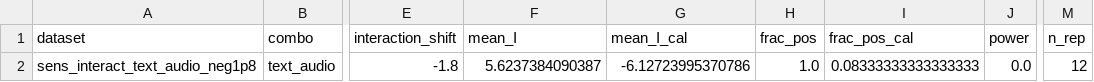
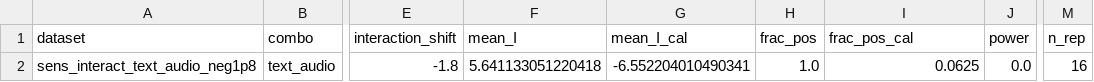
Before and after one commit to ruanhq-StatsML/SAPerm_, a CSV file: experiments/multimodal_attribution/results/sensitivity/signed_I_summary.csv, drawn as a sheet; only a part is shown, gaps mark what is left out; the diff names each change by its address in the sheet, - before the commit and + after, or states it on an @@ line.

```diff
--- a/experiments/multimodal_attribution/results/sensitivity/signed_I_summary.csv
+++ b/experiments/multimodal_attribution/results/sensitivity/signed_I_summary.csv
-F2 (mean_I): 5.6237384090387
+F2 (mean_I): 5.641133051220418
-G2 (mean_I_cal): -6.12723995370786
+G2 (mean_I_cal): -6.552204010490341
-I2 (frac_pos_cal): 0.08333333333333333
+I2 (frac_pos_cal): 0.0625
-M2 (n_rep): 12
+M2 (n_rep): 16
```
Also changed, not shown: experiments/multimodal_attribution/results/sensitivity/power_summary.csv, 1 other file.
